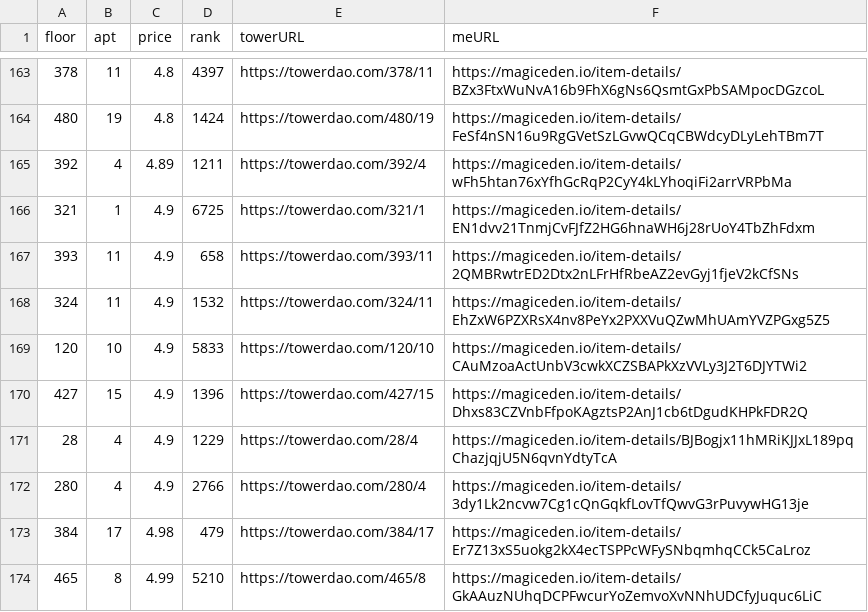
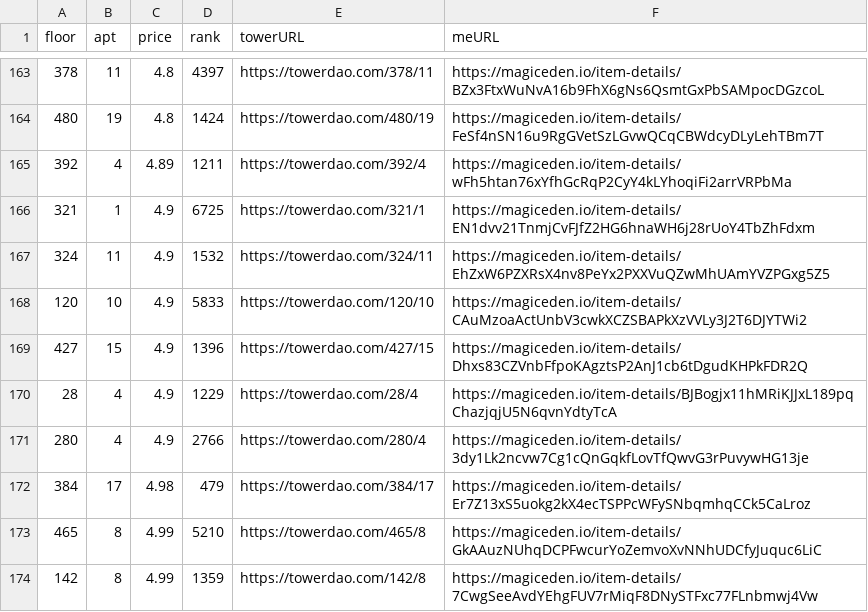
Before and after one commit to braposo/thetower-monitor, a CSV file: data-magiceden.csv, drawn as a sheet; only a part is shown, gaps mark what is left out; the shorter side is filled out with more unchanged rows.

Commit message:
Flat: latest data (2021-11-12T11:15:15.251Z) {   "date": "2021-11-12T11:15:15.251Z",   "files": [     {       "name": "data-magiceden.csv",       "deltaBytes": -123,       "source": "https://api-mainnet.magiceden.io/rpc/getListedNFTsByQuery?q=%7B%22%24match%22%3A%7B%22collectionSymbol%22%3A%22the_tower%22%7D%2C%22%24sort%22%3A%7B%22takerAmount%22%3A1%2C%22createdAt%22%3A-1%7D%7D"     },     {       "name": "data-solanart.csv",       "deltaBytes": 126,       "source": "https://qzlsklfacc.medianetwork.cloud/nft_for_sale?collection=thetower"     }   ] }

```diff
--- a/data-magiceden.csv
+++ b/data-magiceden.csv
@@ -166,3 +166,2 @@ floor,apt,price,rank,towerURL,meURL
 321,1,4.9,6725,https://towerdao.com/321/1,https://magiceden.io/item-details/EN1dvv21TnmjCvFJfZ2HG6hnaWH6j28rUoY4TbZhFdxm
-393,11,4.9,658,https://towerdao.com/393/11,https://magiceden.io/item-details/2QMBRwtrED2Dtx2nLFrHfRbeAZ2evGyj1fjeV2kCfSNs
 324,11,4.9,1532,https://towerdao.com/324/11,https://magiceden.io/item-details/EhZxW6PZXRsX4nv8PeYx2PXXVuQZwMhUAmYVZPGxg5Z5
```
Also changed, not shown: data-solanart.csv.
